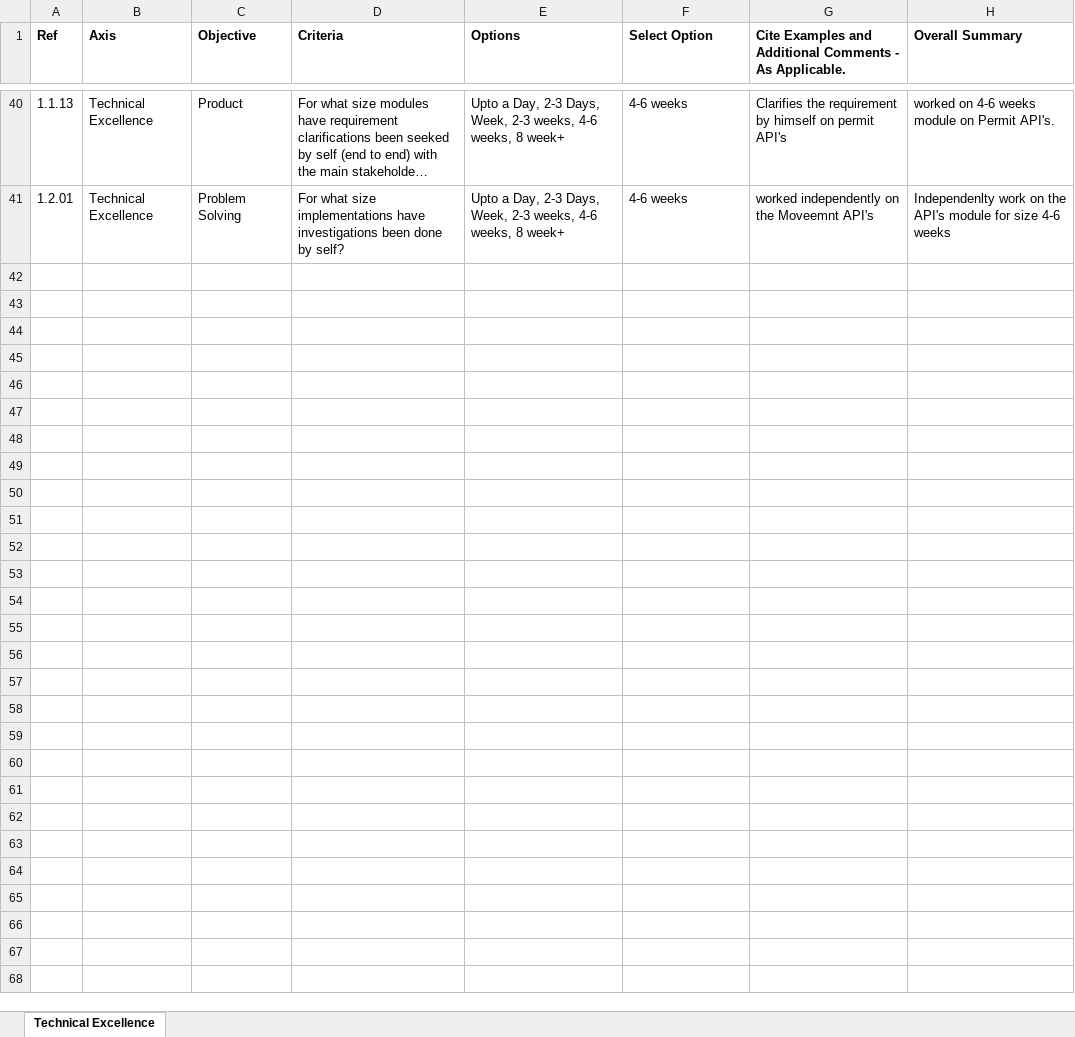
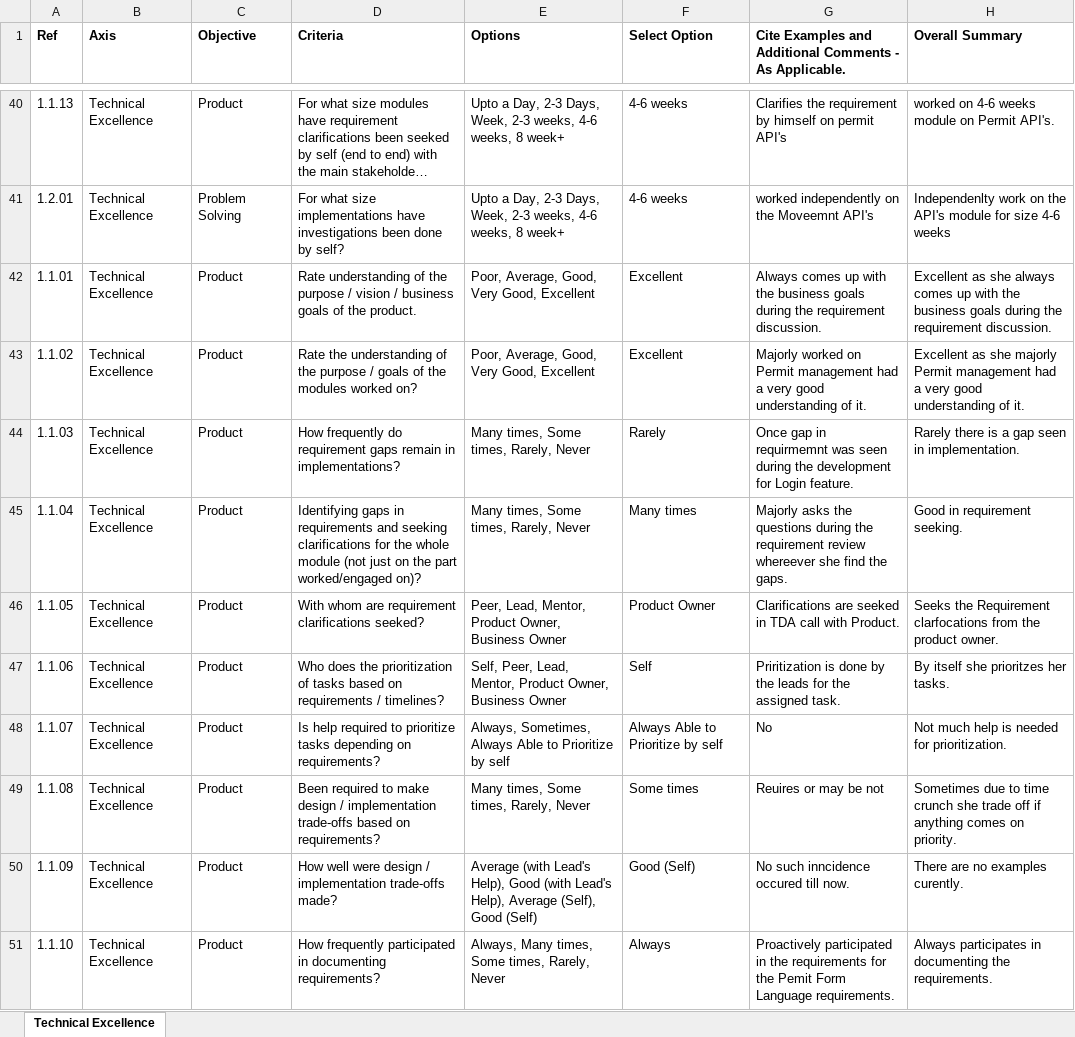
Before and after one commit to pushpvardhan/Feedback-Summary-Generator, an Excel workbook: Peer Form 1.xlsx, sheet Technical Excellence, drawn as a sheet; only a part is shown, gaps mark what is left out; long unchanged cells end in …; values as stored, in another font and other column widths than the file's, no borders; the diff covers the shown part only; the diff names each change by its address in the sheet, - before the commit and + after, or states it on an @@ line.

```diff
--- a/Peer Form 1.xlsx (sheet Technical Excellence)
+++ b/Peer Form 1.xlsx (sheet Technical Excellence)
+row 42: 1.1.01 | Technical Excellence | Product | Rate understanding of the purpose / vision / business goals of the product. | Poor, Average, Good, Very Good, Excellent | Excellent | Always comes up with the business goals during the requirement discussion. | Excellent as she always comes up with the business goals during the requirement discussion.
+row 43: 1.1.02 | Technical Excellence | Product | Rate the understanding of the purpose / goals of the modules worked on? | Poor, Average, Good, Very Good, Excellent | Excellent | Majorly worked on Permit management had a very good understanding of it. | Excellent as she majorly Permit management had a very good understanding of it.
+row 44: 1.1.03 | Technical Excellence | Product | How frequently do requirement gaps remain in implementations? | Many times, Some times, Rarely, Never | Rarely | Once gap in requirmemnt was seen during the development for Login feature. | Rarely there is a gap seen in implementation.
+row 45: 1.1.04 | Technical Excellence | Product | Identifying gaps in requirements and seeking clarifications for the whole module (not just on the part worked/engaged on)? | Many times, Some times, Rarely, Never | Many times | Majorly asks the questions during the requirement review whereever she find the gaps. | Good in requirement seeking.
+row 46: 1.1.05 | Technical Excellence | Product | With whom are requirement clarifications seeked? | Peer, Lead, Mentor, Product Owner, Business Owner | Product Owner | Clarifications are seeked in TDA call with Product. | Seeks the Requirement clarfocations from the product owner.
+row 47: 1.1.06 | Technical Excellence | Product | Who does the prioritization of tasks based on requirements / timelines? | Self, Peer, Lead, Mentor, Product Owner, Business Owner | Self | Priritization is done by the leads for the assigned task. | By itself she prioritzes her tasks.
+row 48: 1.1.07 | Technical Excellence | Product | Is help required to prioritize tasks depending on requirements? | Always, Sometimes, Always Able to Prioritize by self | Always Able to Prioritize by self | No | Not much help is needed for prioritization.
+row 49: 1.1.08 | Technical Excellence | Product | Been required to make design / implementation trade-offs based on requirements? | Many times, Some times, Rarely, Never | Some times | Reuires or may be not | Sometimes due to time crunch she trade off if anything comes on priority.
+row 50: 1.1.09 | Technical Excellence | Product | How well were design / implementation trade-offs made? | Average (with Lead's Help), Good (with Lead's Help), Average (Self), Good (Self) | Good (Self) | No such inncidence occured till now. | There are no examples curently.
+row 51: 1.1.10 | Technical Excellence | Product | How frequently participated in documenting requirements? | Always, Many times, Some times, Rarely, Never | Always | Proactively participated in the requirements for the Pemit Form Language requirements. | Always participates in documenting the requirements.
```
Also changed, not shown: 62 added rows elsewhere in this sheet, 3 other files.
